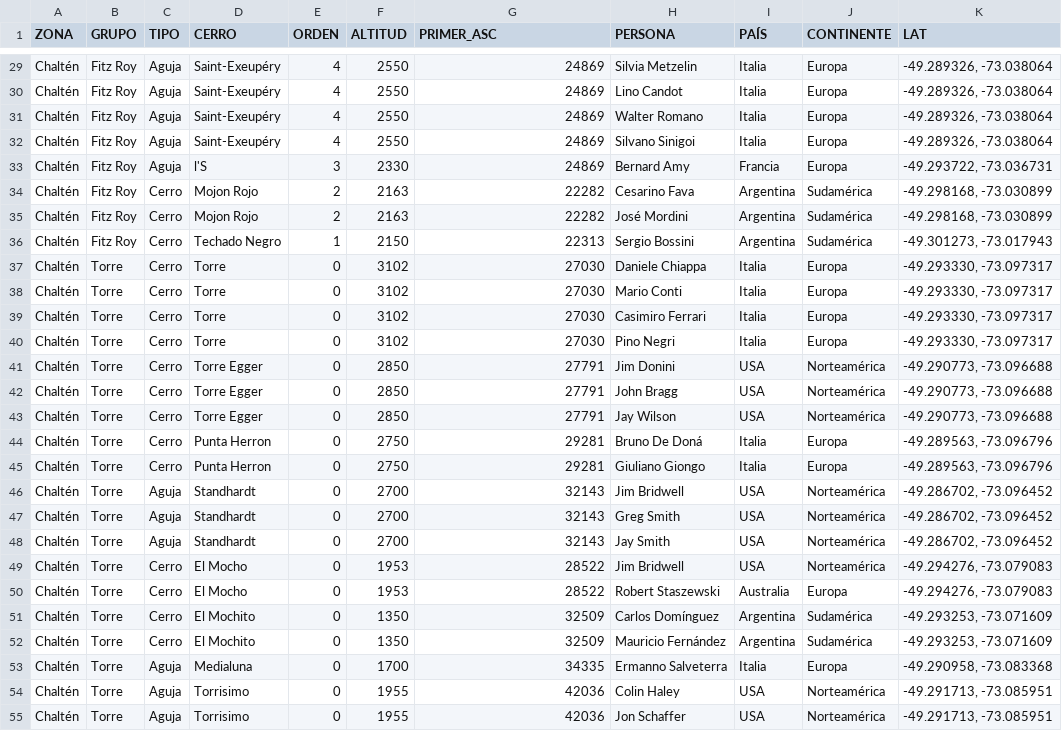
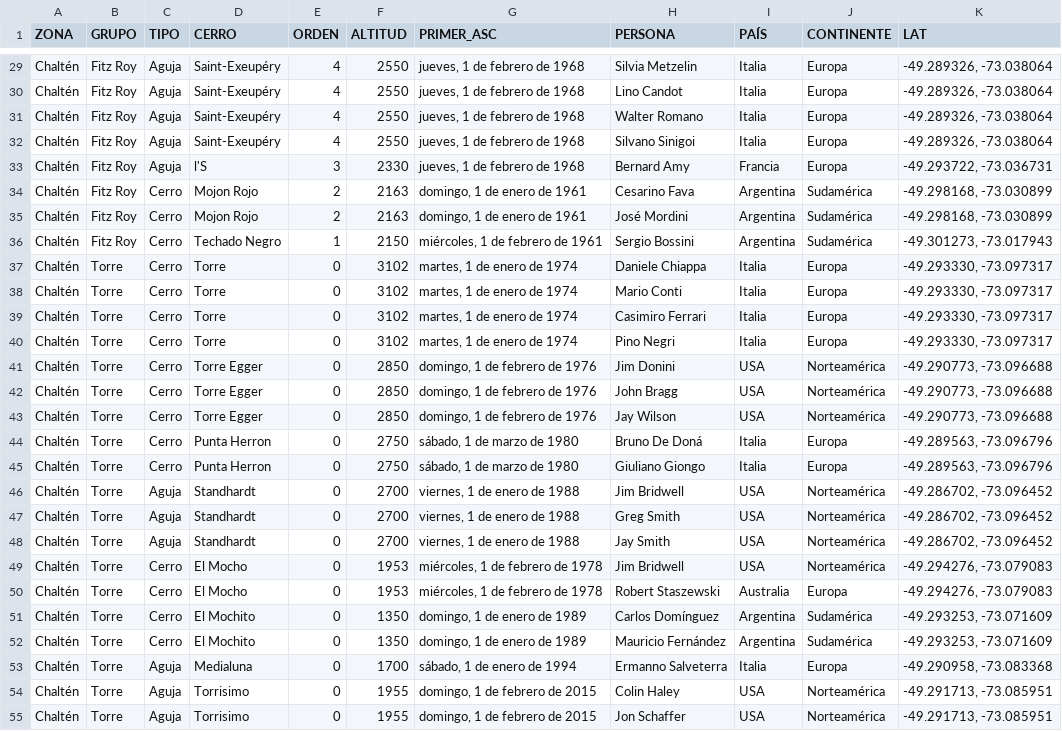
Before and after one commit to pgenero/diplo, a CSV file: PATAGONIA/PatagoniaData.csv, drawn as a sheet; only a part is shown, gaps mark what is left out; the diff covers the shown part only; the diff names each change by its address in the sheet, - before the commit and + after, or states it on an @@ line.

```diff
--- a/PATAGONIA/PatagoniaData.csv
+++ b/PATAGONIA/PatagoniaData.csv
-G29:G33 (PRIMER_ASC): 24869
+G29:G33 (PRIMER_ASC): jueves, 1 de febrero de 1968
-G34:G35 (PRIMER_ASC): 22282
+G34:G35 (PRIMER_ASC): domingo, 1 de enero de 1961
-G36 (PRIMER_ASC): 22313
+G36 (PRIMER_ASC): miércoles, 1 de febrero de 1961
-G37:G40 (PRIMER_ASC): 27030
+G37:G40 (PRIMER_ASC): martes, 1 de enero de 1974
-G41:G43 (PRIMER_ASC): 27791
+G41:G43 (PRIMER_ASC): domingo, 1 de febrero de 1976
-G44:G45 (PRIMER_ASC): 29281
+G44:G45 (PRIMER_ASC): sábado, 1 de marzo de 1980
-G46:G48 (PRIMER_ASC): 32143
+G46:G48 (PRIMER_ASC): viernes, 1 de enero de 1988
-G49:G50 (PRIMER_ASC): 28522
+G49:G50 (PRIMER_ASC): miércoles, 1 de febrero de 1978
-G51:G52 (PRIMER_ASC): 32509
+G51:G52 (PRIMER_ASC): domingo, 1 de enero de 1989
-G53 (PRIMER_ASC): 34335
+G53 (PRIMER_ASC): sábado, 1 de enero de 1994
-G54:G55 (PRIMER_ASC): 42036
+G54:G55 (PRIMER_ASC): domingo, 1 de febrero de 2015
```
Also changed, not shown: 114 edited cells elsewhere in this file.
